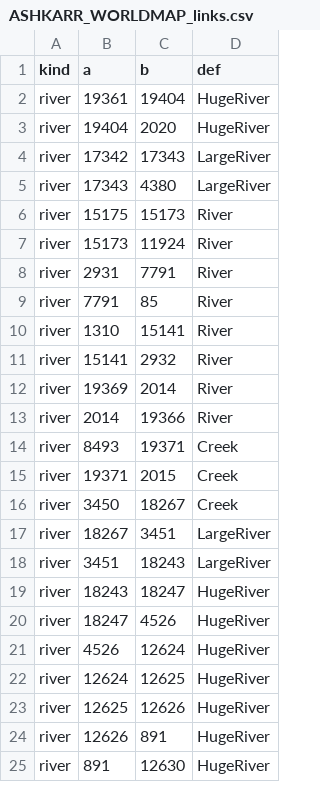
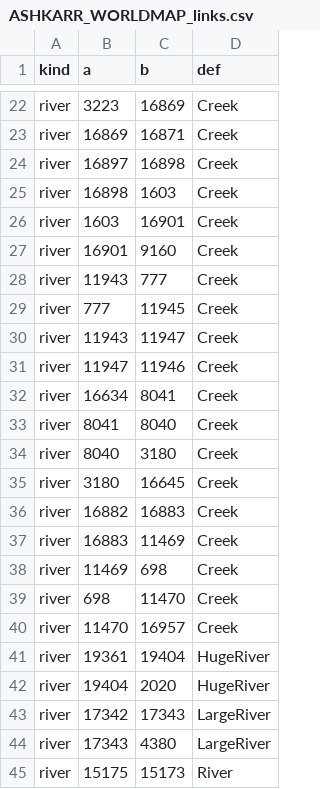
Before and after one commit to Lmandrake/RimMaster, a CSV file: world/ASHKARR_WORLDMAP_links.csv, drawn as a sheet; only a part is shown, gaps mark what is left out; the shorter side is filled out with more unchanged rows; the diff covers the shown part only.

```diff
--- a/world/ASHKARR_WORLDMAP_links.csv
+++ b/world/ASHKARR_WORLDMAP_links.csv
@@ -2 +22,20 @@ kind,a,b,def
+river,3223,16869,Creek
+river,16869,16871,Creek
+river,16897,16898,Creek
+river,16898,1603,Creek
+river,1603,16901,Creek
+river,16901,9160,Creek
+river,11943,777,Creek
+river,777,11945,Creek
+river,11943,11947,Creek
+river,11947,11946,Creek
+river,16634,8041,Creek
+river,8041,8040,Creek
+river,8040,3180,Creek
+river,3180,16645,Creek
+river,16882,16883,Creek
+river,16883,11469,Creek
+river,11469,698,Creek
+river,698,11470,Creek
+river,11470,16957,Creek
 river,19361,19404,HugeRiver
```
Also changed, not shown: 20 added rows elsewhere in this file, 13 other files.
